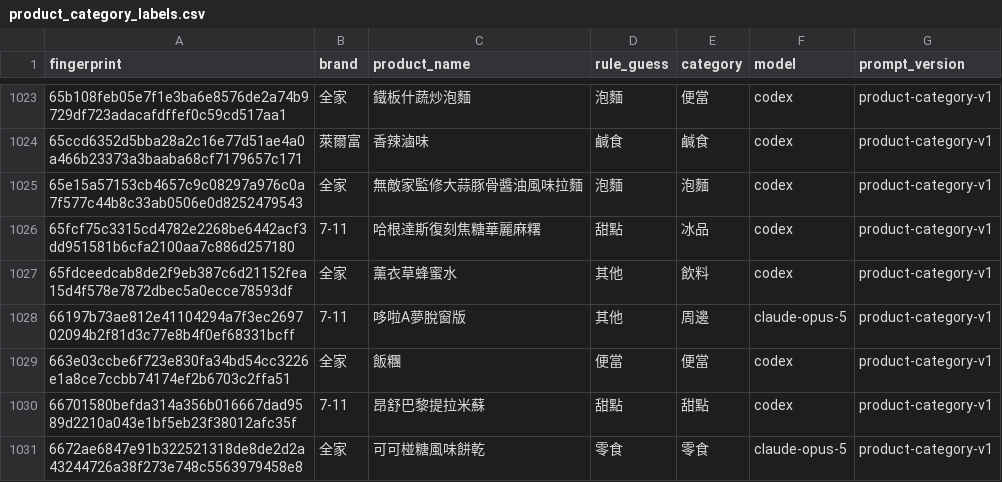
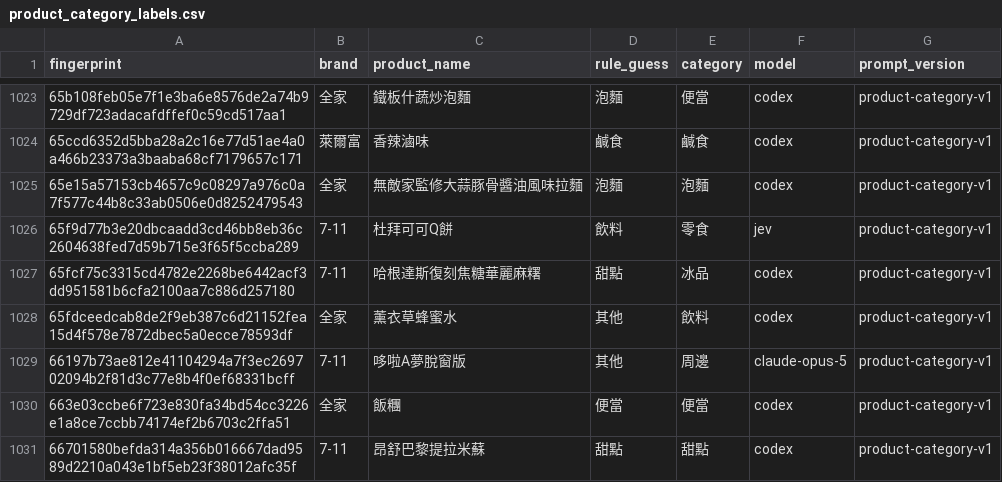
Before and after one commit to YuHsunWang/cvs-radar, a CSV file: data/labels/product_category_labels.csv, drawn as a sheet; only a part is shown, gaps mark what is left out; the shorter side is filled out with more unchanged rows.

```diff
--- a/data/labels/product_category_labels.csv
+++ b/data/labels/product_category_labels.csv
@@ -1025,2 +1025,3 @@
 65e15a57153cb4657c9c08297a976c0a7f577c44b8c33ab0506e0d8252479543,全家,無敵家監修大蒜豚骨醬油風味拉麵,泡麵,泡麵,codex,product-category-v1
+65f9d77b3e20dbcaadd3cd46bb8eb36c2604638fed7d59b715e3f65f5ccba289,7-11,杜拜可可Q餅,飲料,零食,jev,product-category-v1
 65fcf75c3315cd4782e2268be6442acf3dd951581b6cfa2100aa7c886d257180,7-11,哈根達斯復刻焦糖華麗麻糬,甜點,冰品,codex,product-category-v1
```
Also changed, not shown: data/labels/excerpt_labels.csv, data/labels/official_kcal.csv, 5 other files.
